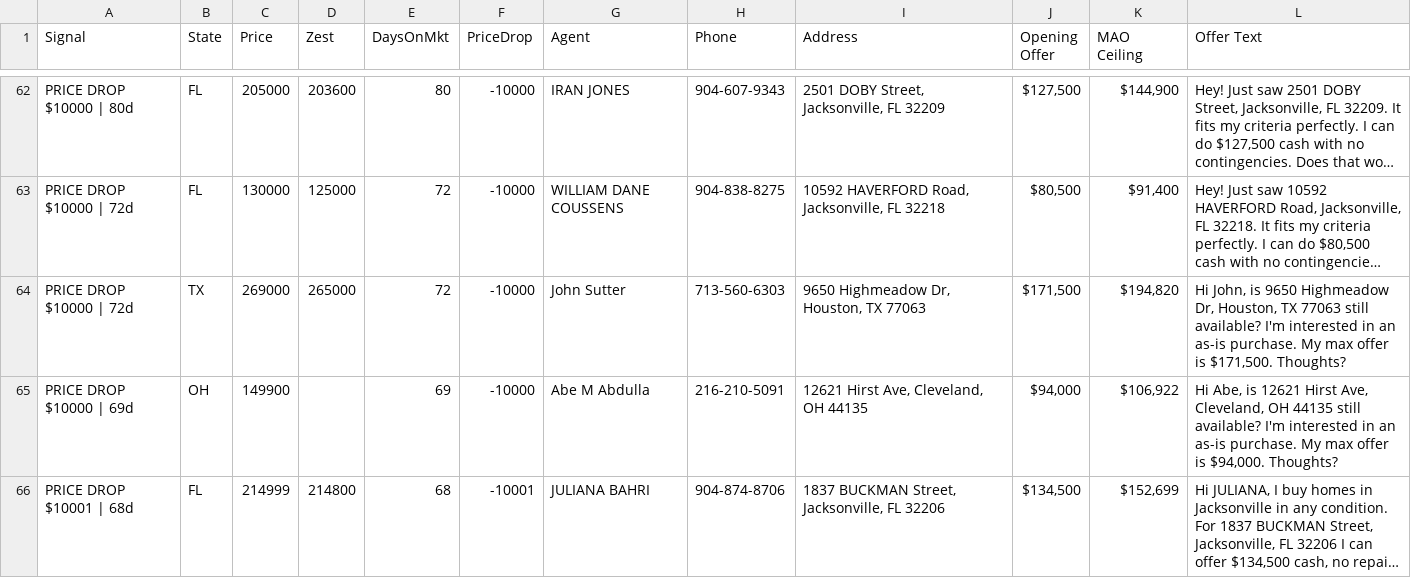
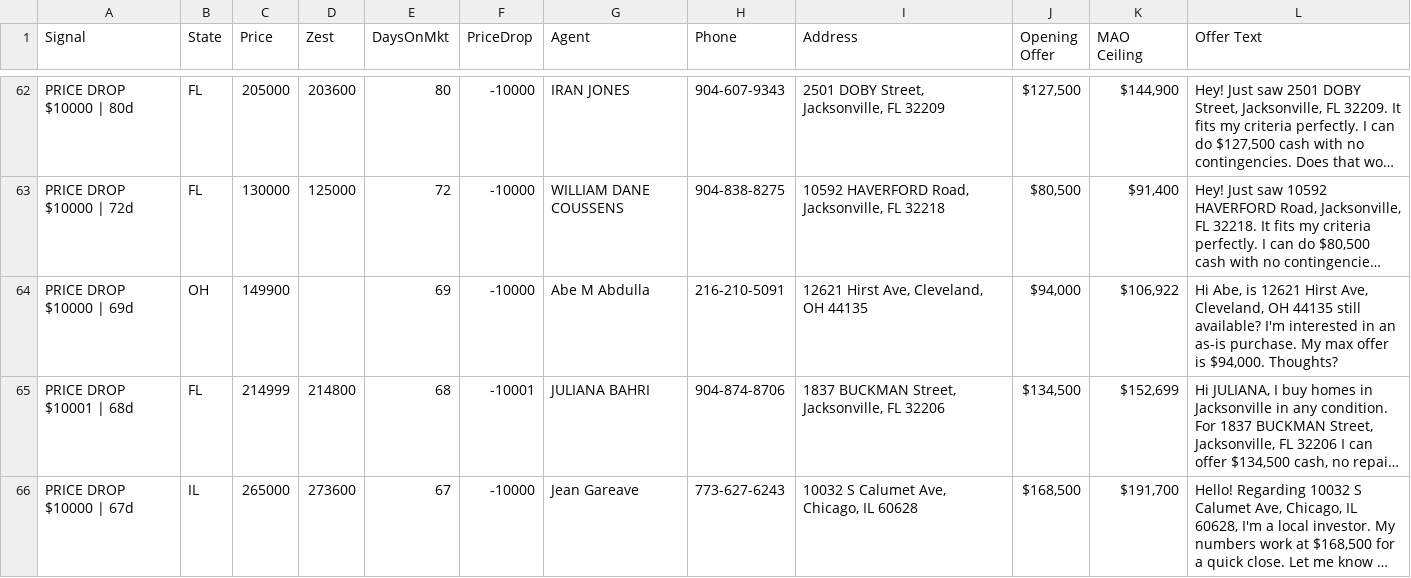
Before and after one commit to charlespjr/wholesaler, a CSV file: offer_campaign_ALL.csv, drawn as a sheet; only a part is shown, gaps mark what is left out; the shorter side is filled out with more unchanged rows; long unchanged cells end in …; the diff names each change by its address in the sheet, - before the commit and + after, or states it on an @@ line.

```diff
--- a/offer_campaign_ALL.csv
+++ b/offer_campaign_ALL.csv
-row 64: PRICE DROP $10000 | 72d | TX | 269000 | 265000 | 72 | -10000 | John Sutter | 713-560-6303 | 9650 Highmeadow Dr, Houston, TX 77063 | $171,500 | $194,820 | Hi John, is 9650 Highmeadow Dr, Houston, TX 77063 still available? I'm interested in an as-is purchase. My max offer is $171,500. Thoughts?
```
Also changed, not shown: offer_campaign_md_il_mi_tx.csv, 1 other file.
